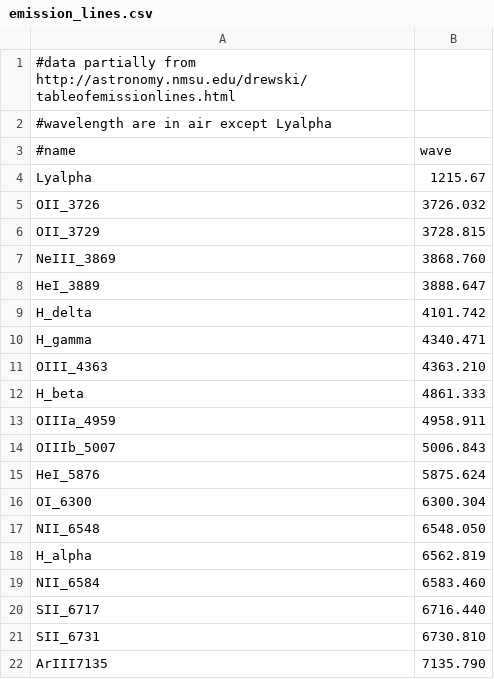
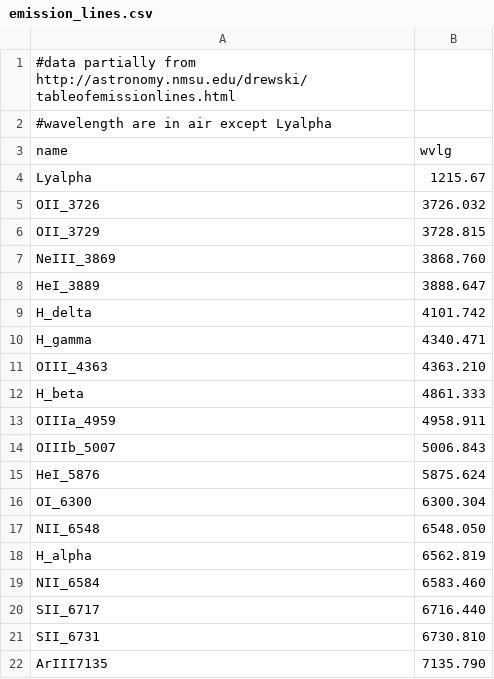
Before and after one commit to JPalmerio/zHunter, a CSV file: line_lists/emission_lines.csv, drawn as a sheet.

Commit message:
Update with new line lists, telluric absorption and fits file reading

```diff
--- a/line_lists/emission_lines.csv
+++ b/line_lists/emission_lines.csv
@@ -2,3 +2,3 @@
 #wavelength are in air except Lyalpha
-#name,wave
+name,wvlg
 Lyalpha,1215.67
```
Also changed, not shown: 10 other files.
